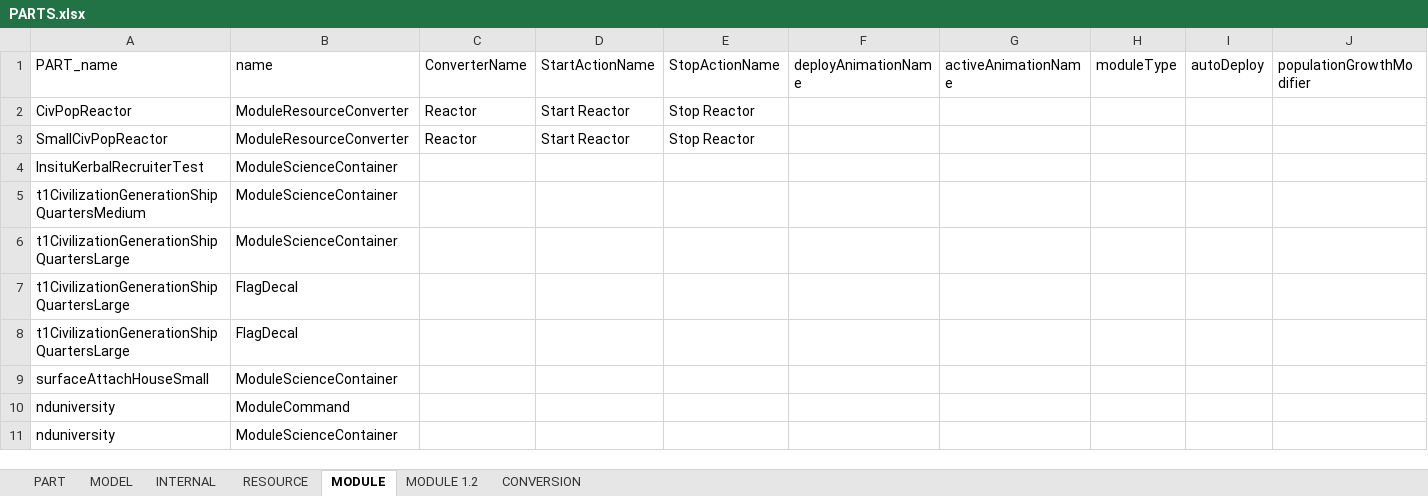
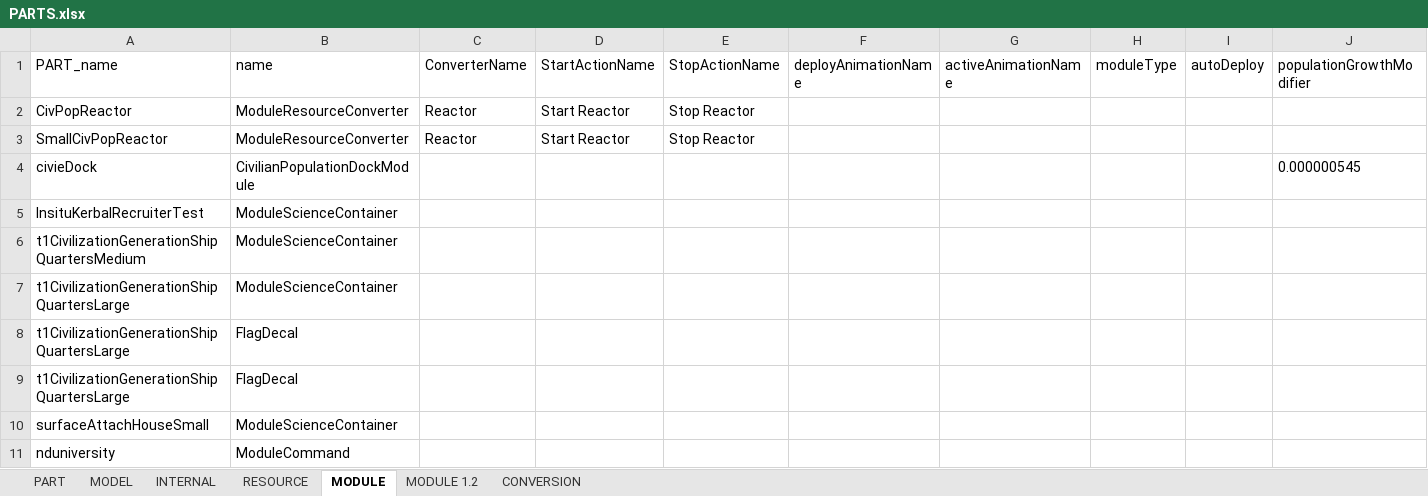
Before and after one commit to linuxgurugamer/CivilianPopulation, an Excel workbook: parts/src/main/resources/PARTS.xlsx, sheet MODULE, drawn as a sheet; only a part is shown; the shorter side is filled out with more unchanged rows; values as stored, in another font and other column widths than the file's, no borders; rows hold the shown columns only; the diff names each change by its address in the sheet, - before the commit and + after, or states it on an @@ line.

Commit message:
The service now knows if a vessel has a civilian dock.

```diff
--- a/parts/src/main/resources/PARTS.xlsx (sheet MODULE)
+++ b/parts/src/main/resources/PARTS.xlsx (sheet MODULE)
+row 4: civieDock | CivilianPopulationDockModule |  |  |  |  |  |  |  | 0.000000545
```
Also changed, not shown: 11 other files.
